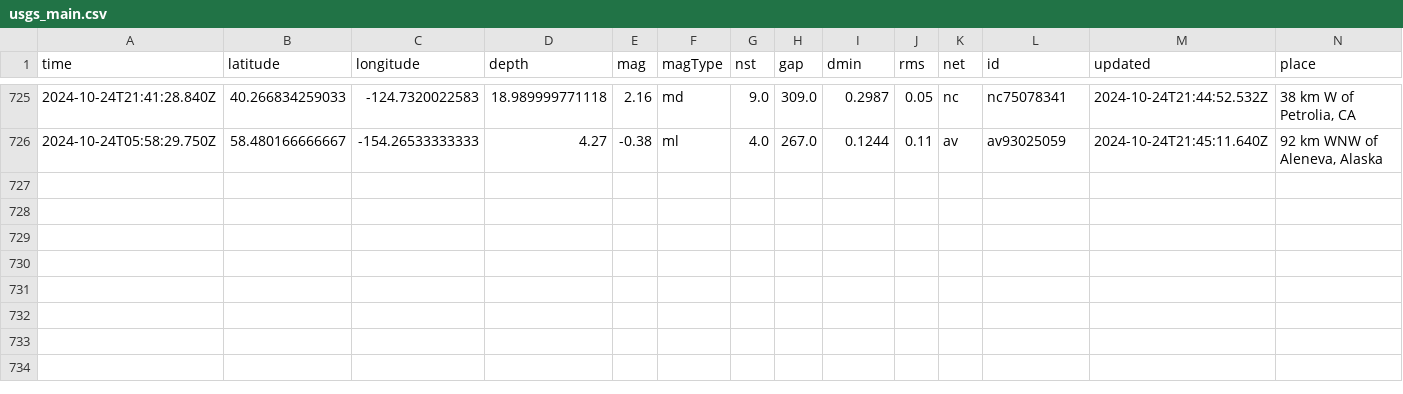
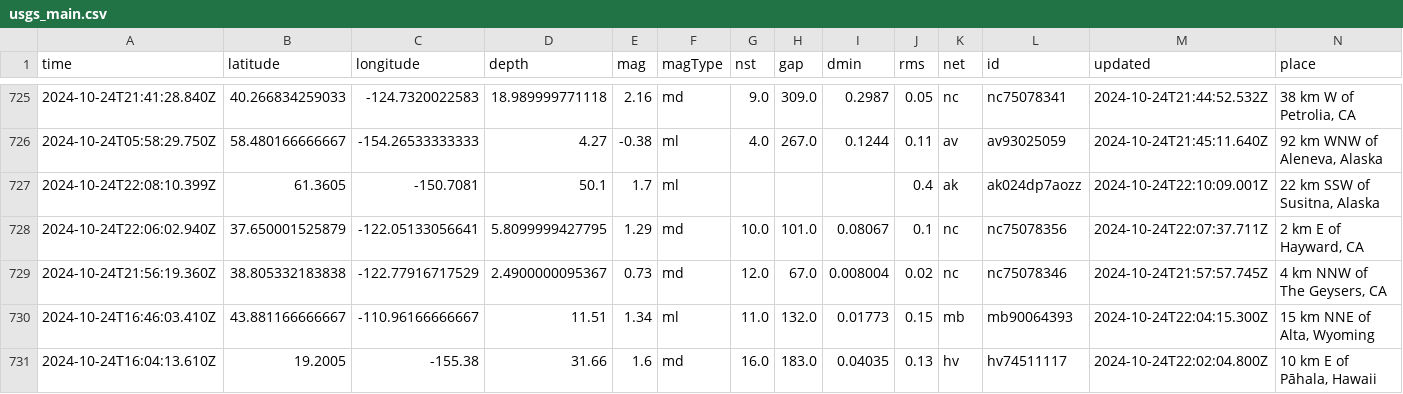
Before and after one commit to Aymen568/data-pipeline, a CSV file: usgs_main.csv, drawn as a sheet; only a part is shown, gaps mark what is left out; rows hold the shown columns only; the diff names each change by its address in the sheet, - before the commit and + after, or states it on an @@ line.

```diff
--- a/usgs_main.csv
+++ b/usgs_main.csv
+row 727: 2024-10-24T22:08:10.399Z | 61.3605 | -150.7081 | 50.1 | 1.7 | ml |  |  |  | 0.4 | ak | ak024dp7aozz | 2024-10-24T22:10:09.001Z | 22 km SSW of Susitna, Alaska
+row 728: 2024-10-24T22:06:02.940Z | 37.650001525879 | -122.05133056641 | 5.8099999427795 | 1.29 | md | 10.0 | 101.0 | 0.08067 | 0.1 | nc | nc75078356 | 2024-10-24T22:07:37.711Z | 2 km E of Hayward, CA
+row 729: 2024-10-24T21:56:19.360Z | 38.805332183838 | -122.77916717529 | 2.4900000095367 | 0.73 | md | 12.0 | 67.0 | 0.008004 | 0.02 | nc | nc75078346 | 2024-10-24T21:57:57.745Z | 4 km NNW of The Geysers, CA
+row 730: 2024-10-24T16:46:03.410Z | 43.881166666667 | -110.96166666667 | 11.51 | 1.34 | ml | 11.0 | 132.0 | 0.01773 | 0.15 | mb | mb90064393 | 2024-10-24T22:04:15.300Z | 15 km NNE of Alta, Wyoming
+row 731: 2024-10-24T16:04:13.610Z | 19.2005 | -155.38 | 31.66 | 1.6 | md | 16.0 | 183.0 | 0.04035 | 0.13 | hv | hv74511117 | 2024-10-24T22:02:04.800Z | 10 km E of Pāhala, Hawaii
```
Also changed, not shown: 1 other file.
